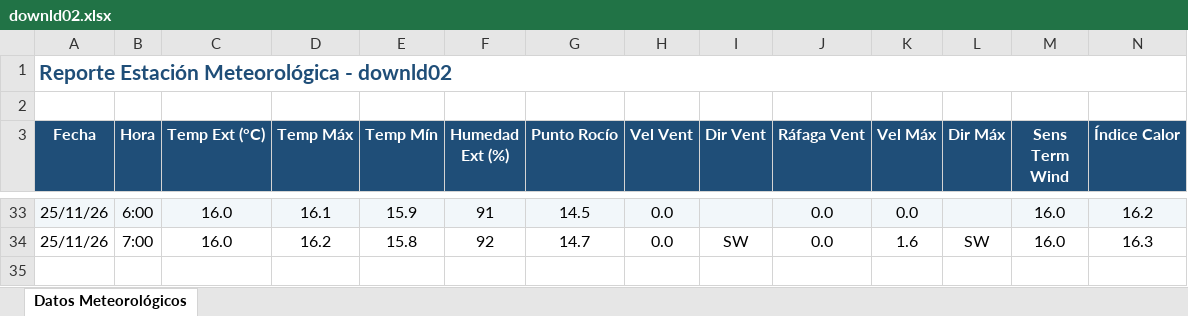
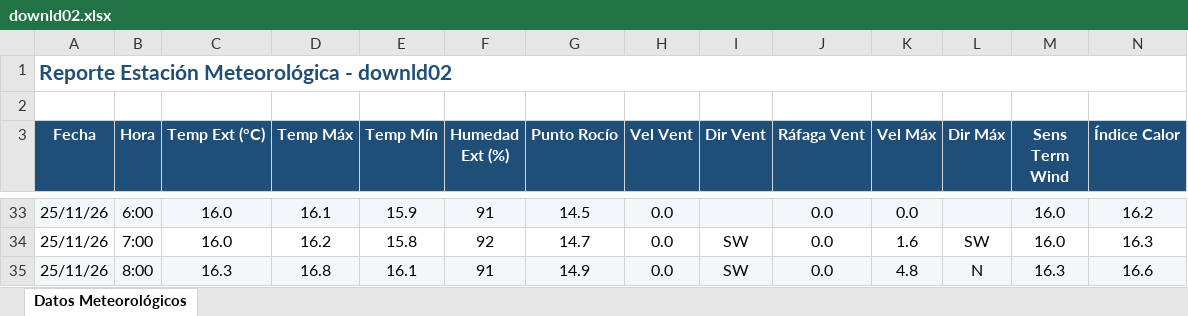
Before and after one commit to intasalta/ema_cerrillos, an Excel workbook: downld02.xlsx, sheet Datos Meteorológicos, drawn as a sheet; only a part is shown, gaps mark what is left out; values as stored, in another font and other column widths than the file's, no borders; rows hold the shown columns only; the diff names each change by its address in the sheet, - before the commit and + after, or states it on an @@ line.

```diff
--- a/downld02.xlsx (sheet Datos Meteorológicos)
+++ b/downld02.xlsx (sheet Datos Meteorológicos)
+row 35: 25/11/26 | 8:00 | 16.3 | 16.8 | 16.1 | 91 | 14.9 | 0.0 | SW | 0.0 | 4.8 | N | 16.3 | 16.6
```
Also changed, not shown: downld08.xlsx, 2 other files.
